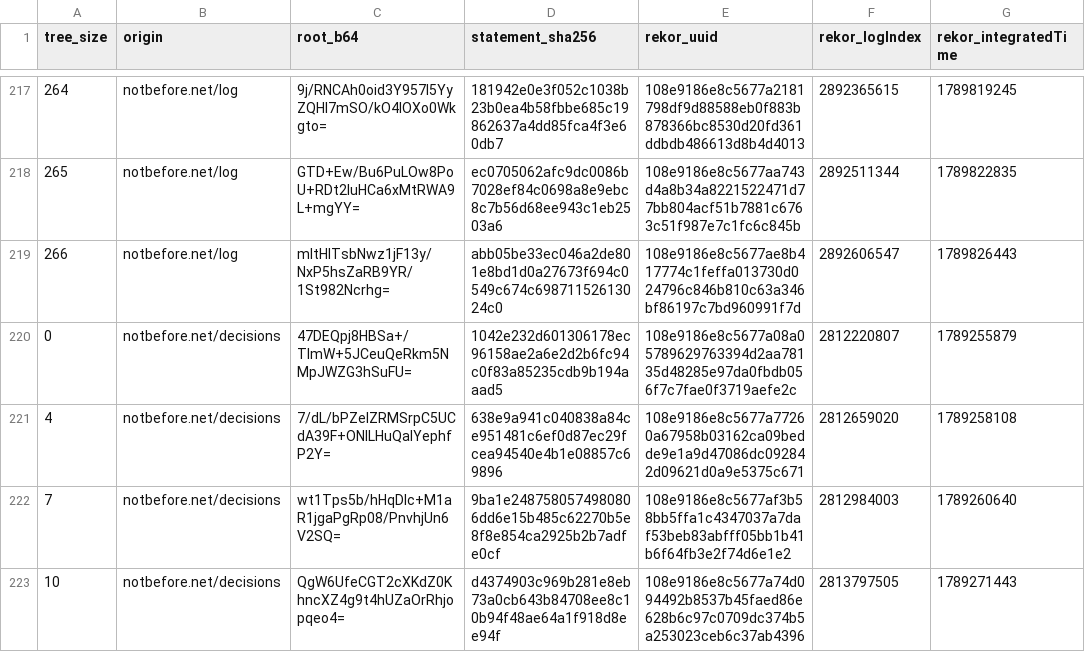
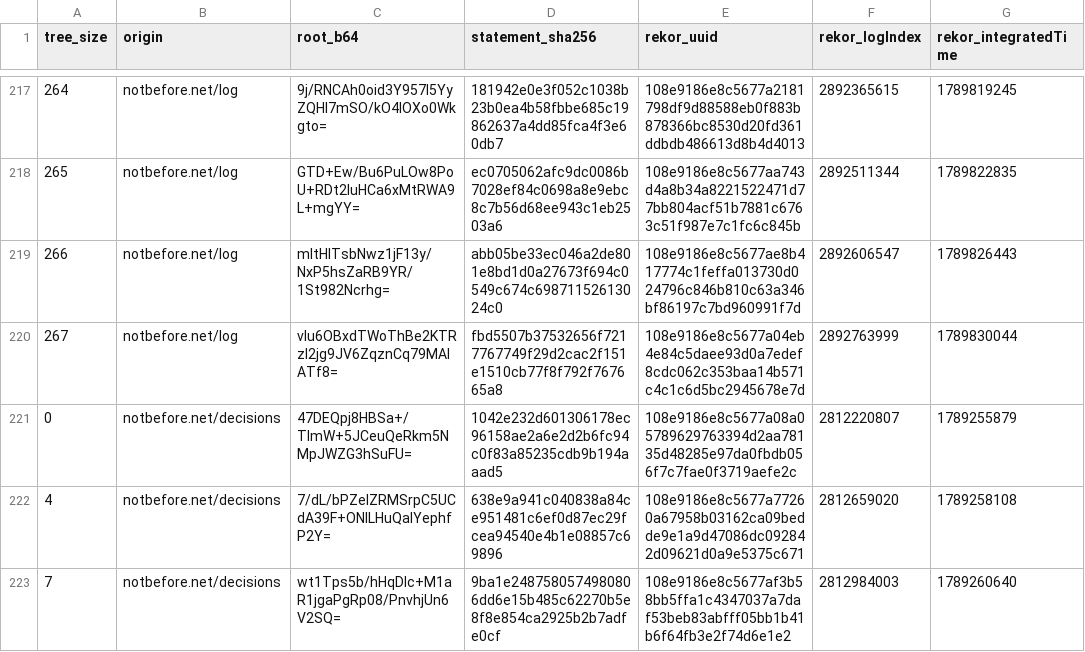
Before and after one commit to docdailey/qrng-beacon-log, a TSV file: CHECKPOINTS.tsv, drawn as a sheet; only a part is shown, gaps mark what is left out; the shorter side is filled out with more unchanged rows.

```diff
--- a/CHECKPOINTS.tsv
+++ b/CHECKPOINTS.tsv
@@ -219,2 +219,3 @@ tree_size	origin	root_b64	statement_sha256	rekor_uuid	rekor_logIndex	rekor_integ
 266	notbefore.net/log	mltHITsbNwz1jF13y/NxP5hsZaRB9YR/1St982Ncrhg=	abb05be33ec046a2de801e8bd1d0a27673f694c0549c674c69871152613024c0	108e9186e8c5677ae8b417774c1feffa013730d024796c846b810c63a346bf86197c7bd960991f7d	2892606547	1789826443
+267	notbefore.net/log	vIu6OBxdTWoThBe2KTRzl2jg9JV6ZqznCq79MAlATf8=	fbd5507b37532656f7217767749f29d2cac2f151e1510cb77f8f792f767665a8	108e9186e8c5677a04eb4e84c5daee93d0a7edef8cdc062c353baa14b571c4c1c6d5bc2945678e7d	2892763999	1789830044
 0	notbefore.net/decisions	47DEQpj8HBSa+/TImW+5JCeuQeRkm5NMpJWZG3hSuFU=	1042e232d601306178ec96158ae2a6e2d2b6fc94c0f83a85235cdb9b194aaad5	108e9186e8c5677a08a05789629763394d2aa78135d48285e97da0fbdb056f7c7fae0f3719aefe2c	2812220807	1789255879
```
Also changed, not shown: INDEX.tsv, 5 other files.
